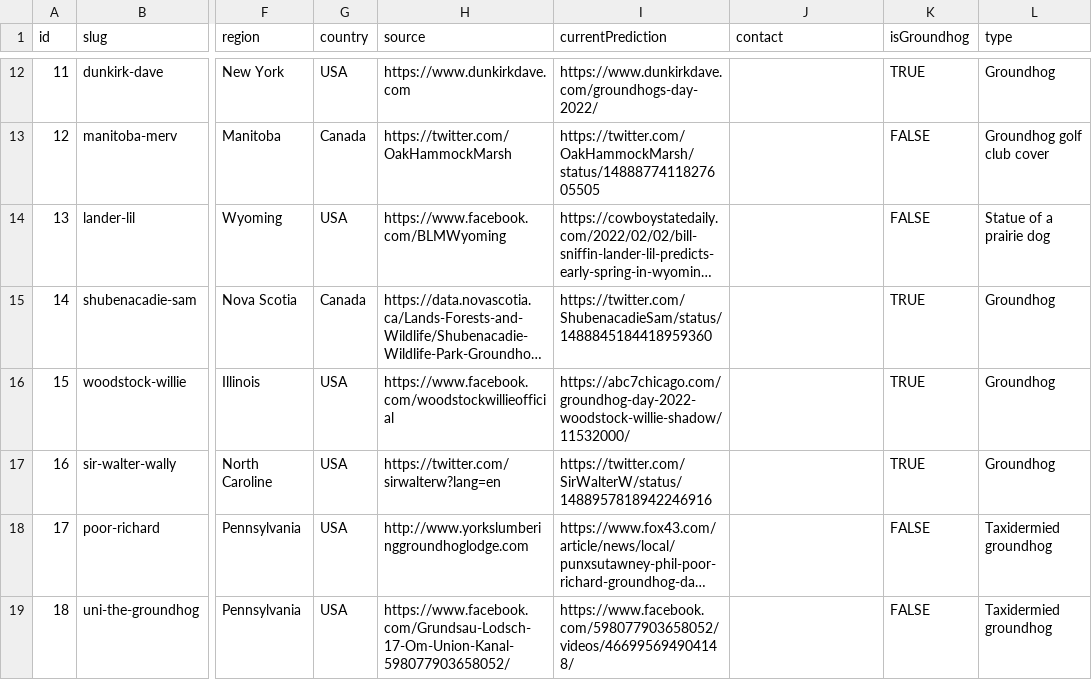
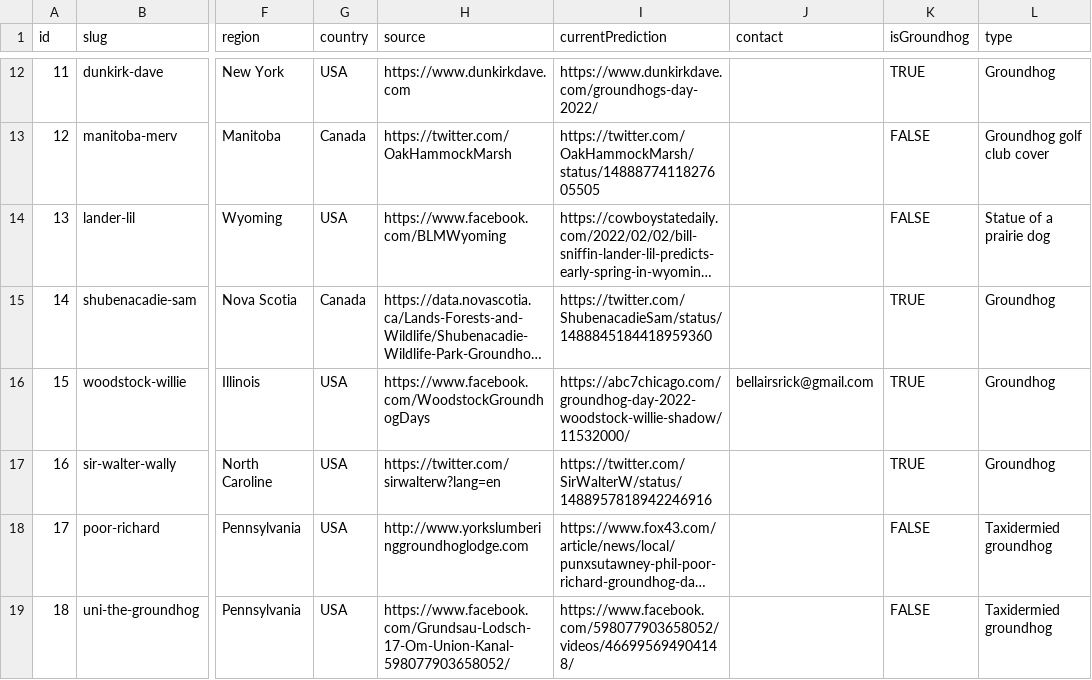
Before and after one commit to pcraig3/ghog-day, a CSV file: csv/groundhogs.csv, drawn as a sheet; only a part is shown, gaps mark what is left out; long unchanged cells end in …; the diff names each change by its address in the sheet, - before the commit and + after, or states it on an @@ line.

Commit message:
Update contact info for woodstock willie

```diff
--- a/csv/groundhogs.csv
+++ b/csv/groundhogs.csv
-H16 (source): https://www.facebook.com/woodstockwillieofficial
+H16 (source): https://www.facebook.com/WoodstockGroundhogDays
-J16 (contact): (empty)
+J16 (contact): bellairsrick@gmail.com
```
Also changed, not shown: 1 other file.
